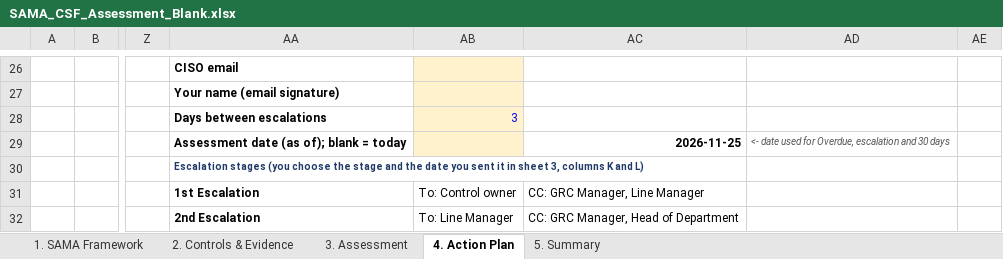
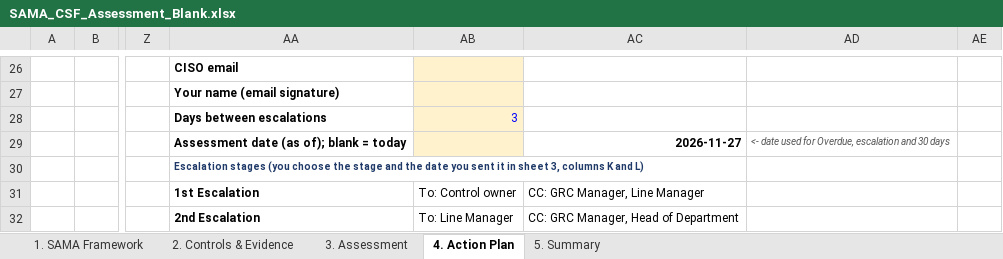
Before and after one commit to Raseel-Almutairi/portfolio, an Excel workbook: sama-tool/SAMA_CSF_Assessment_Blank.xlsx, sheet 4. Action Plan, drawn as a sheet; only a part is shown, gaps mark what is left out; values as stored, in another font and other column widths than the file's, no borders; conditional formats not drawn; the diff names each change by its address in the sheet, - before the commit and + after, or states it on an @@ line.

```diff
--- a/sama-tool/SAMA_CSF_Assessment_Blank.xlsx (sheet 4. Action Plan)
+++ b/sama-tool/SAMA_CSF_Assessment_Blank.xlsx (sheet 4. Action Plan)
-AC29: 2026-11-25
+AC29: 2026-11-27
```
Also changed, not shown: sheet 5. Summary, sheet 1. SAMA Framework, sama-tool/SAMA_CSF_Assessment_Sample.xlsx, 8 other files.
